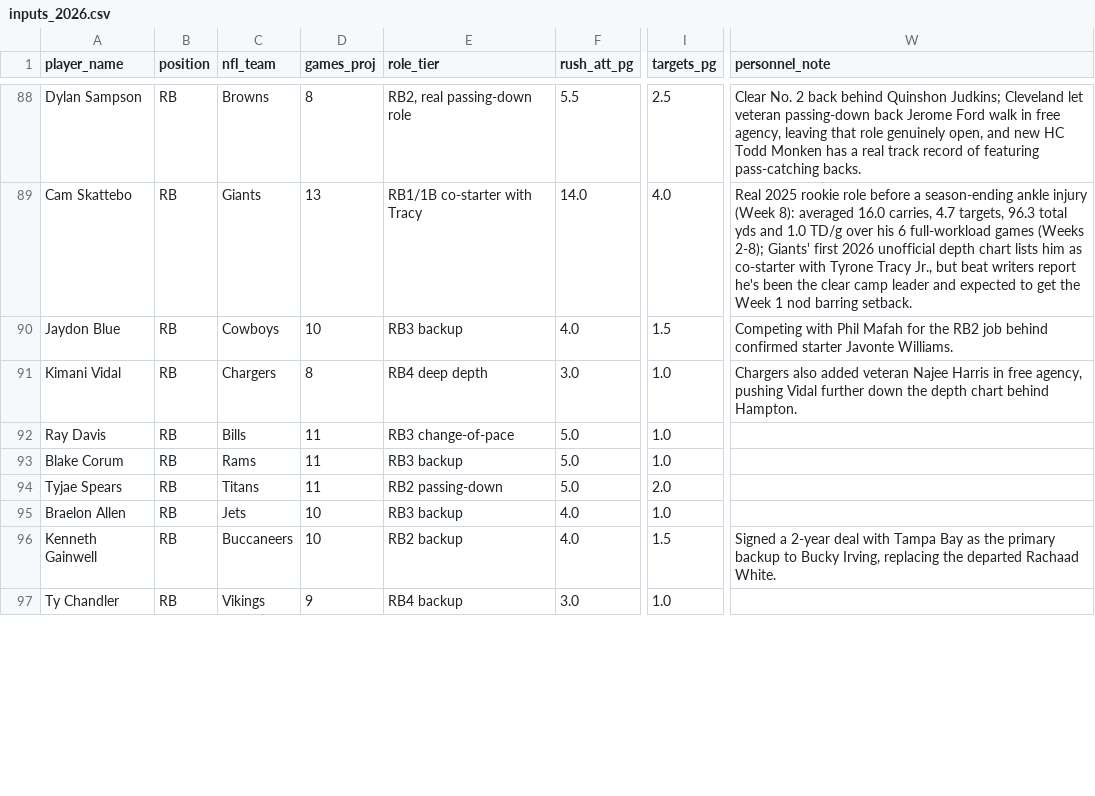
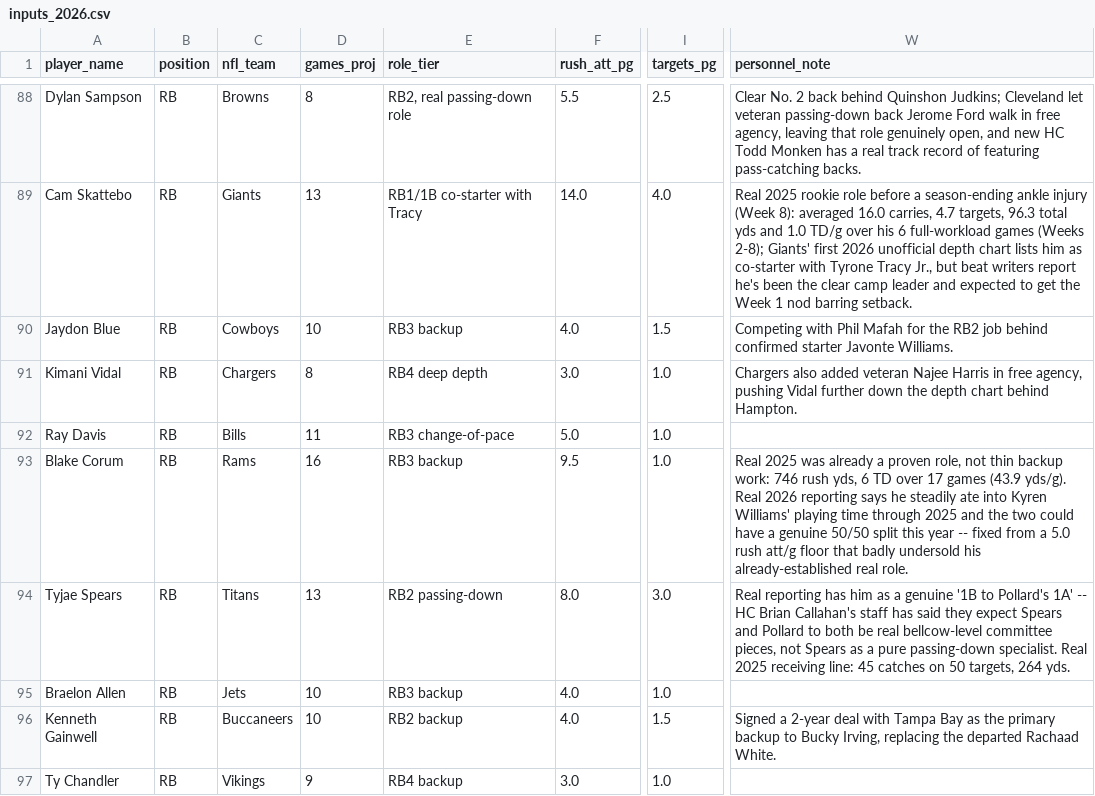
Before and after one commit to jsimone123189-cmd/Fantasy-football-auction, a CSV file: data/projections/inputs_2026.csv, drawn as a sheet; only a part is shown, gaps mark what is left out; the diff covers the shown part only; the diff names each change by its address in the sheet, - before the commit and + after, or states it on an @@ line.

```diff
--- a/data/projections/inputs_2026.csv
+++ b/data/projections/inputs_2026.csv
-D93 (games_proj): 11
+D93 (games_proj): 16
-F93 (rush_att_pg): 5.0
+F93 (rush_att_pg): 9.5
-W93 (personnel_note): (empty)
+W93 (personnel_note): Real 2025 was already a proven role, not thin backup work: 746 rush yds, 6 TD over 17 games (43.9 yds/g). Real 2026 reporting says he steadily ate into Kyren Williams' playing time through 2025 and the two could have a genuine 50/50 split this year -- fixed from a 5.0 rush att/g floor that badly undersold his already-established real role.
-D94 (games_proj): 11
+D94 (games_proj): 13
-F94 (rush_att_pg): 5.0
+F94 (rush_att_pg): 8.0
-I94 (targets_pg): 2.0
+I94 (targets_pg): 3.0
-W94 (personnel_note): (empty)
+W94 (personnel_note): Real reporting has him as a genuine '1B to Pollard's 1A' -- HC Brian Callahan's staff has said they expect Spears and Pollard to both be real bellcow-level committee pieces, not Spears as a pure passing-down specialist. Real 2025 receiving line: 45 catches on 50 targets, 264 yds.
```
Also changed, not shown: 5 edited cells elsewhere in this file, data/electric_blue/2026.csv, data/projections/2026.csv, 3 other files.
